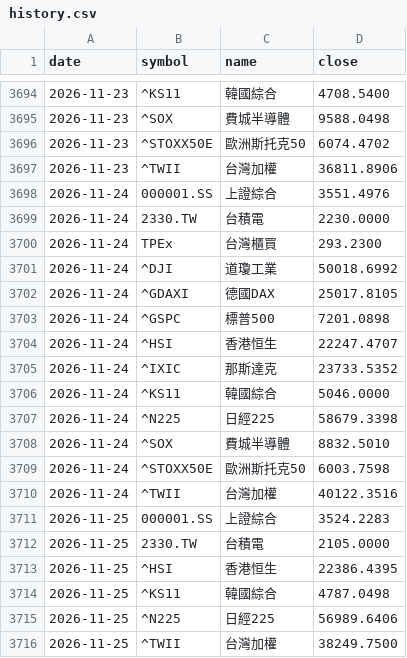
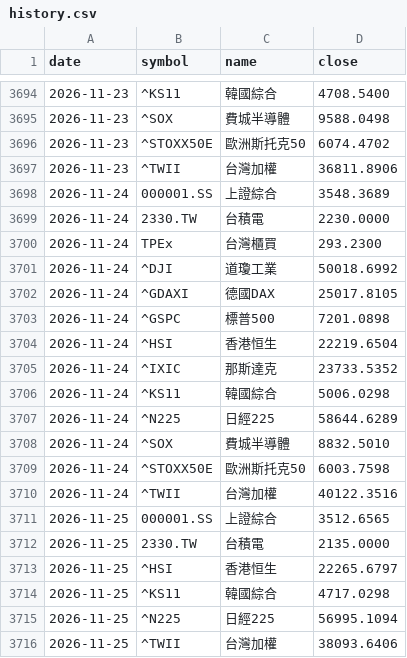
Before and after one commit to chin-barry/stock-daily-dashboard, a CSV file: data/global/history.csv, drawn as a sheet; only a part is shown, gaps mark what is left out.

```diff
--- a/data/global/history.csv
+++ b/data/global/history.csv
@@ -3697,3 +3697,3 @@
 2026-11-23,^TWII,台灣加權,36811.8906
-2026-11-24,000001.SS,上證綜合,3551.4976
+2026-11-24,000001.SS,上證綜合,3548.3689
 2026-11-24,2330.TW,台積電,2230.0000
@@ -3703,6 +3703,6 @@
 2026-11-24,^GSPC,標普500,7201.0898
-2026-11-24,^HSI,香港恒生,22247.4707
+2026-11-24,^HSI,香港恒生,22219.6504
 2026-11-24,^IXIC,那斯達克,23733.5352
-2026-11-24,^KS11,韓國綜合,5046.0000
-2026-11-24,^N225,日經225,58679.3398
+2026-11-24,^KS11,韓國綜合,5006.0298
+2026-11-24,^N225,日經225,58644.6289
 2026-11-24,^SOX,費城半導體,8832.5010
@@ -3710,7 +3710,7 @@
 2026-11-24,^TWII,台灣加權,40122.3516
-2026-11-25,000001.SS,上證綜合,3524.2283
-2026-11-25,2330.TW,台積電,2105.0000
-2026-11-25,^HSI,香港恒生,22386.4395
-2026-11-25,^KS11,韓國綜合,4787.0498
-2026-11-25,^N225,日經225,56989.6406
-2026-11-25,^TWII,台灣加權,38249.7500
+2026-11-25,000001.SS,上證綜合,3512.6565
+2026-11-25,2330.TW,台積電,2135.0000
+2026-11-25,^HSI,香港恒生,22265.6797
+2026-11-25,^KS11,韓國綜合,4717.0298
+2026-11-25,^N225,日經225,56995.1094
+2026-11-25,^TWII,台灣加權,38093.6406
```
Also changed, not shown: 1 other file.
